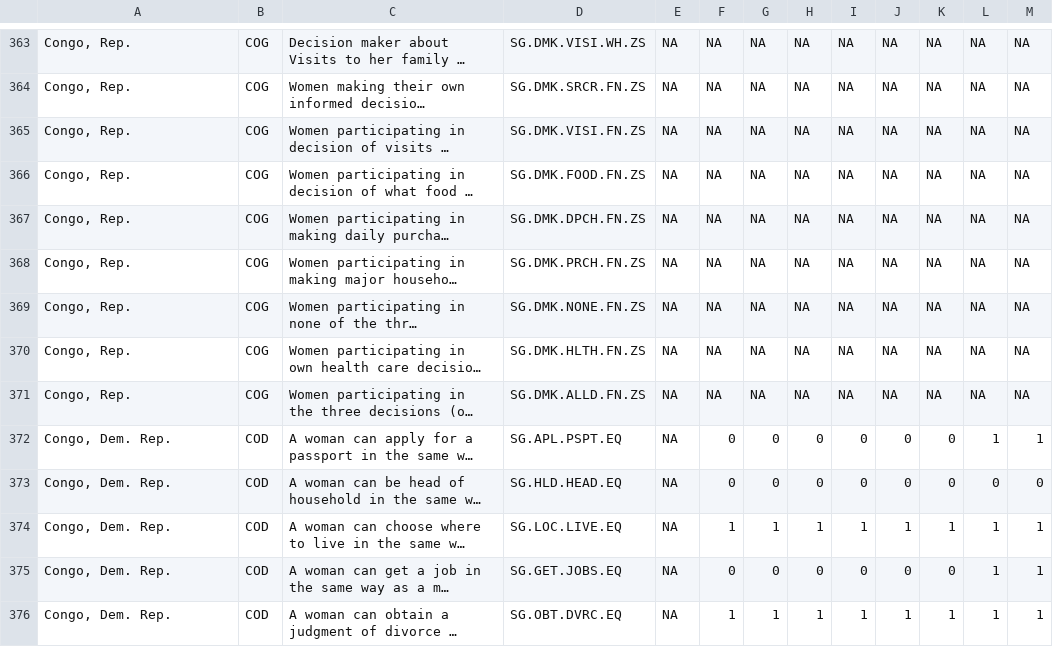
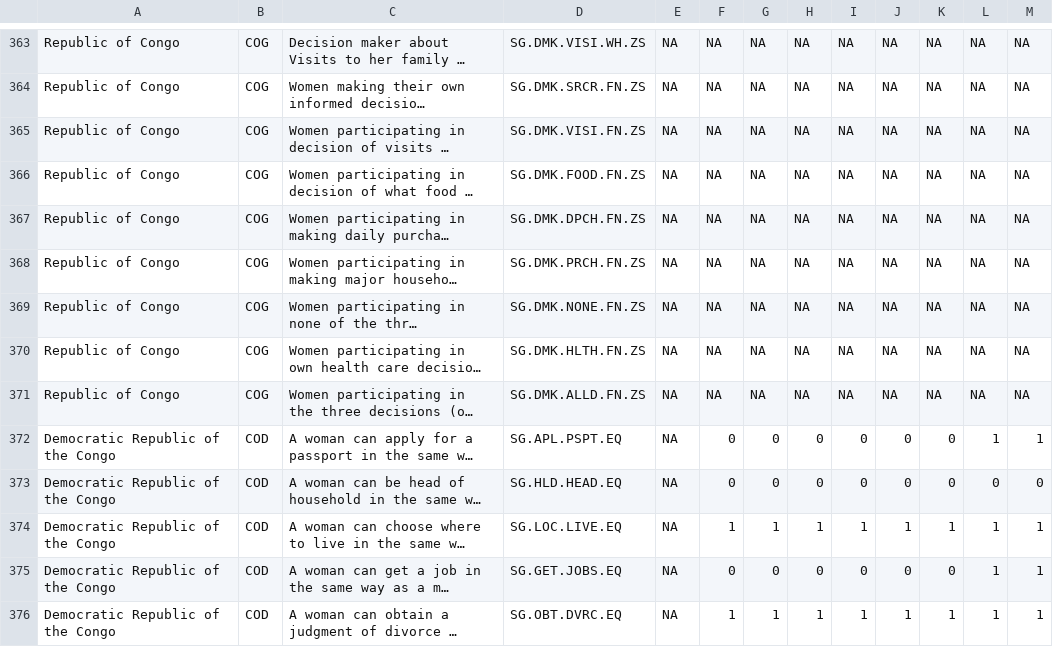
Before and after one commit to Demiga-g/R-Projects, a CSV file: Women in Autonomous Decison Making/yearly_progression.csv, drawn as a sheet; only a part is shown, gaps mark what is left out; long unchanged cells end in …; the diff covers the shown part only; the diff names each change by its address in the sheet, - before the commit and + after, or states it on an @@ line.

```diff
--- a/Women in Autonomous Decison Making/yearly_progression.csv
+++ b/Women in Autonomous Decison Making/yearly_progression.csv
-A363:A371: Congo, Rep.
+A363:A371: Republic of Congo
-A372:A376: Congo, Dem. Rep.
+A372:A376: Democratic Republic of the Congo
```
Also changed, not shown: 171 edited cells elsewhere in this file, Women in Autonomous Decison Making/countries_coordinates.csv, 4 other files.
